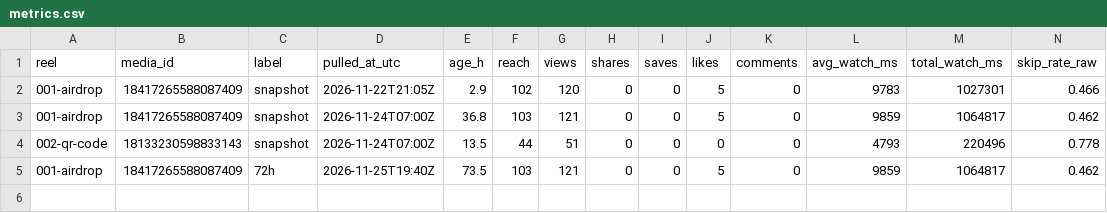
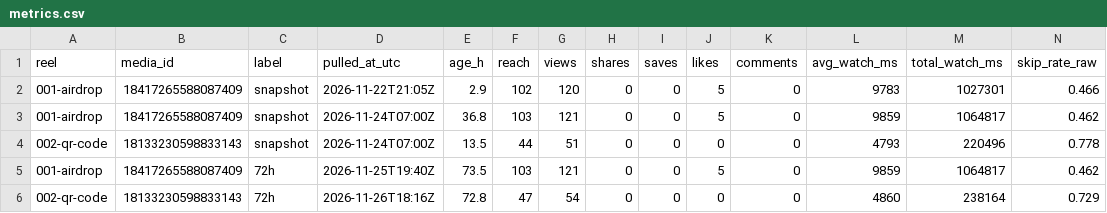
Before and after one commit to KingMeDong/tech-simple-assets, a CSV file: analytics/metrics.csv, drawn as a sheet; only a part is shown; rows hold the shown columns only; the diff names each change by its address in the sheet, - before the commit and + after, or states it on an @@ line.

```diff
--- a/analytics/metrics.csv
+++ b/analytics/metrics.csv
+row 6: 002-qr-code | 18133230598833143 | 72h | 2026-11-26T18:16Z | 72.8 | 47 | 54 | 0 | 0 | 0 | 0 | 4860 | 238164 | 0.729
```
Also changed, not shown: 7 other files.
